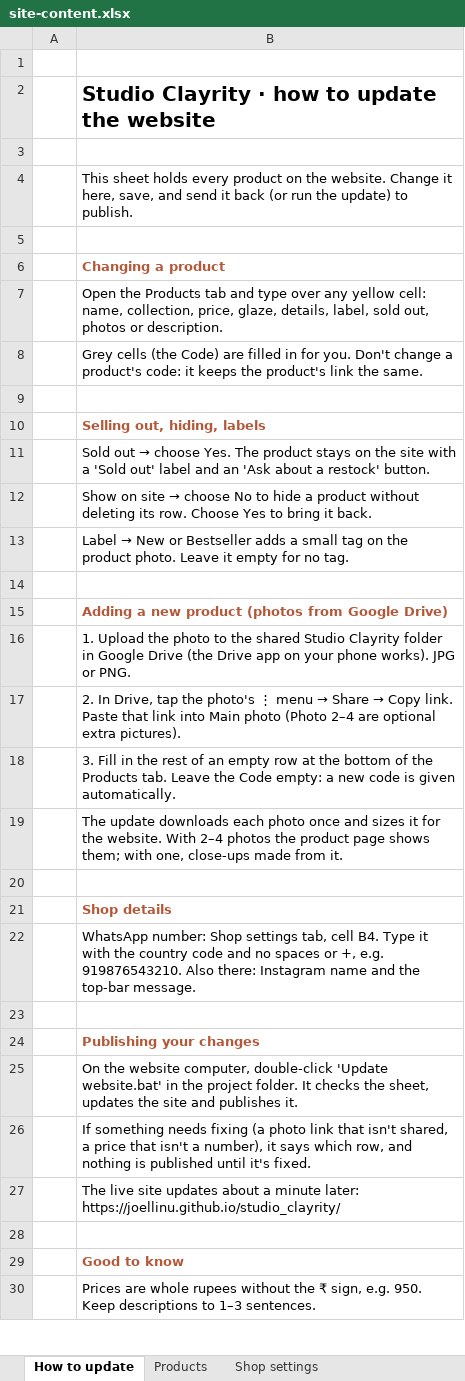
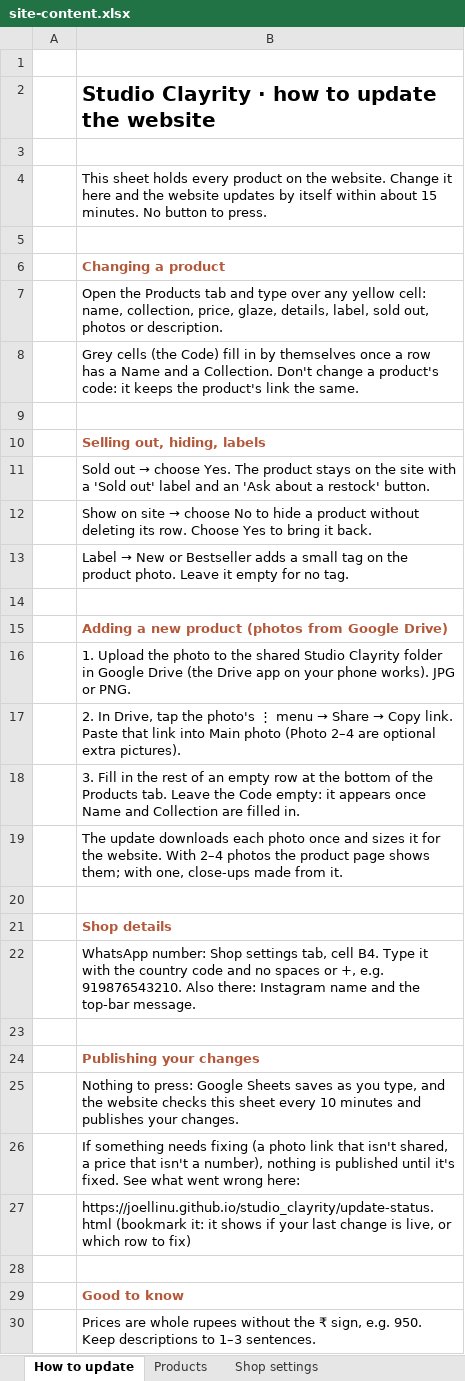
Before and after one commit to joellinu/studio_clayrity, an Excel workbook: site-content.xlsx, sheet How to update, drawn as a sheet; only a part is shown; values as stored, in another font and other column widths than the file's, no borders; the diff names each change by its address in the sheet, - before the commit and + after, or states it on an @@ line.

```diff
--- a/site-content.xlsx (sheet How to update)
+++ b/site-content.xlsx (sheet How to update)
-B4: …Change it here, save, and send it back (or run the update) to publish.
+B4: …Change it here and the website updates by itself within about 15 minutes. No button to press.
-B8: …(the Code) are filled in for you. Don't change…
+B8: …(the Code) fill in by themselves once a row has a Name and a Collection. Don't change…
-B18: …Code empty: a new code is given automatically.
+B18: …Code empty: it appears once Name and Collection are filled in.
-B25: On the website computer, double-click 'Update website.bat' in the project folder. It checks the sheet, updates the site and publishes it.
+B25: Nothing to press: Google Sheets saves as you type, and the website checks this sheet every 10 minutes and publishes your changes.
-B26: …a number), it says which row, and nothing is published until it's fixed.
+B26: …a number), nothing is published until it's fixed. See what went wrong here:
-B27: The live site updates about a minute later: https://joellinu.github.io/studio_clayrity/
+B27: https://joellinu.github.io/studio_clayrity/update-status.html (bookmark it: it shows if your last change is live, or which row to fix)
```
